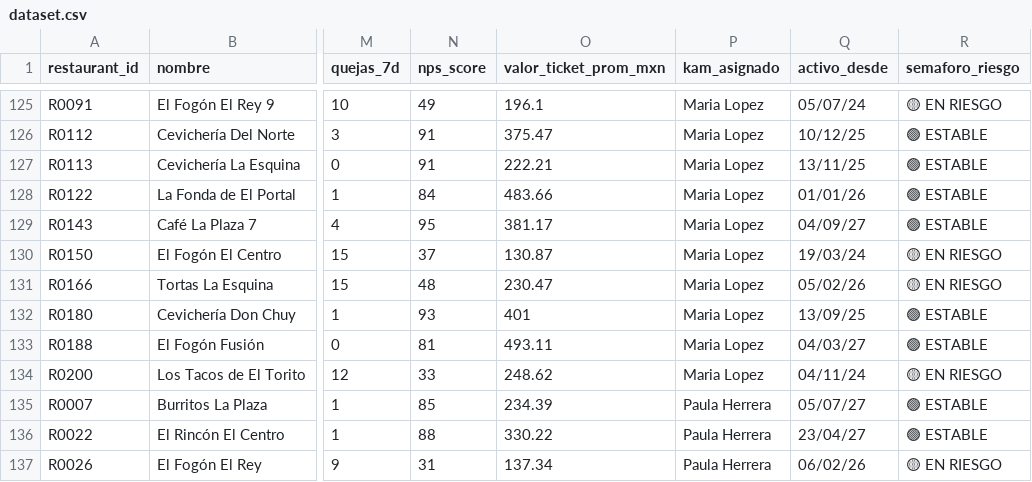
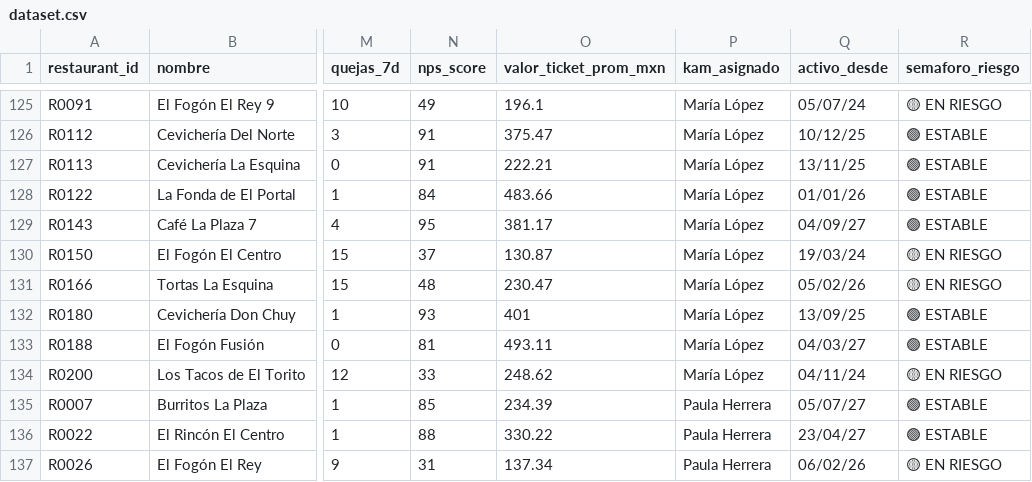
Before and after one commit to nestorivanmo/rappi-business-case, a CSV file: 1-data-exploration/dataset.csv, drawn as a sheet; only a part is shown, gaps mark what is left out; the diff covers the shown part only; the diff names each change by its address in the sheet, - before the commit and + after, or states it on an @@ line.

```diff
--- a/1-data-exploration/dataset.csv
+++ b/1-data-exploration/dataset.csv
-P125:P134 (kam_asignado): Maria Lopez
+P125:P134 (kam_asignado): María López
```
Also changed, not shown: 76 edited cells elsewhere in this file.
